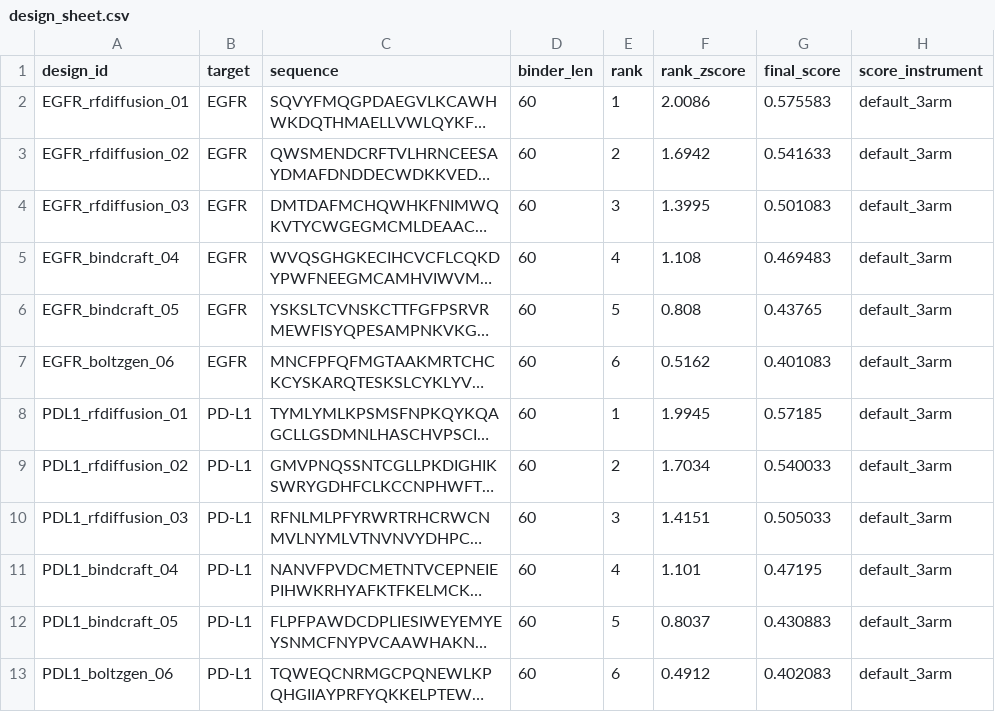
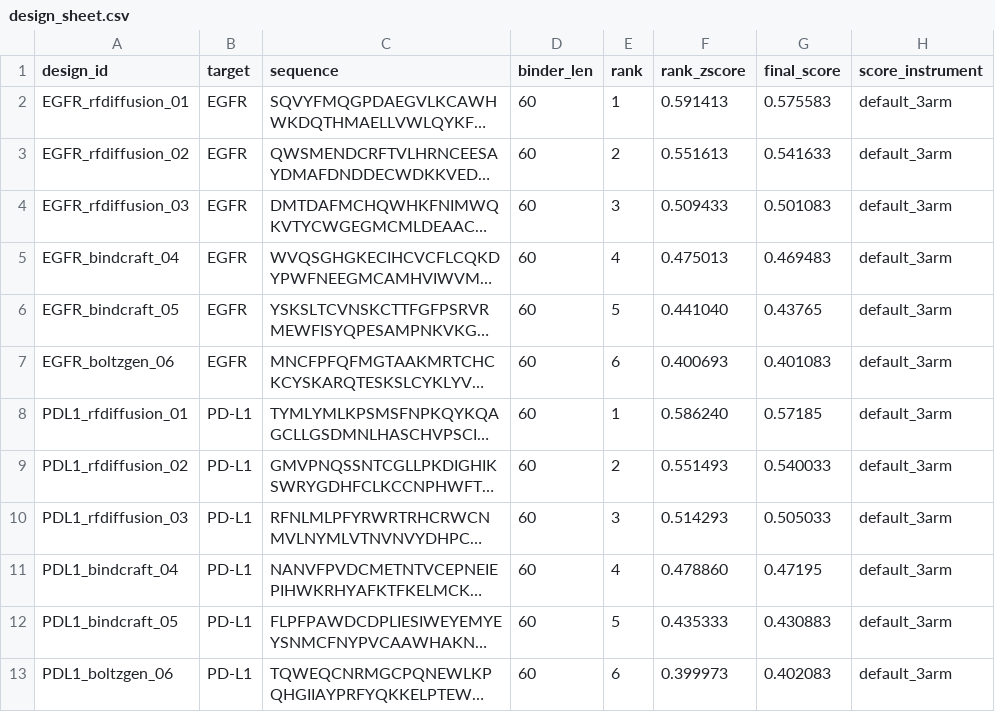
Before and after one commit to SPYfighting/my-academic-skills, a CSV file: binder-design-campaign/examples/design_sheet.csv, drawn as a sheet; only a part is shown; long unchanged cells end in …; the diff names each change by its address in the sheet, - before the commit and + after, or states it on an @@ line.

Commit message:
Add staged authorization to binder campaign skill

```diff
--- a/binder-design-campaign/examples/design_sheet.csv
+++ b/binder-design-campaign/examples/design_sheet.csv
-F2 (rank_zscore): 2.0086
+F2 (rank_zscore): 0.591413
-F3 (rank_zscore): 1.6942
+F3 (rank_zscore): 0.551613
-F4 (rank_zscore): 1.3995
+F4 (rank_zscore): 0.509433
-F5 (rank_zscore): 1.108
+F5 (rank_zscore): 0.475013
-F6 (rank_zscore): 0.808
+F6 (rank_zscore): 0.441040
-F7 (rank_zscore): 0.5162
+F7 (rank_zscore): 0.400693
-F8 (rank_zscore): 1.9945
+F8 (rank_zscore): 0.586240
-F9 (rank_zscore): 1.7034
+F9 (rank_zscore): 0.551493
-F10 (rank_zscore): 1.4151
+F10 (rank_zscore): 0.514293
-F11 (rank_zscore): 1.101
+F11 (rank_zscore): 0.478860
-F12 (rank_zscore): 0.8037
+F12 (rank_zscore): 0.435333
-F13 (rank_zscore): 0.4912
+F13 (rank_zscore): 0.399973
```
Also changed, not shown: 34 other files.
